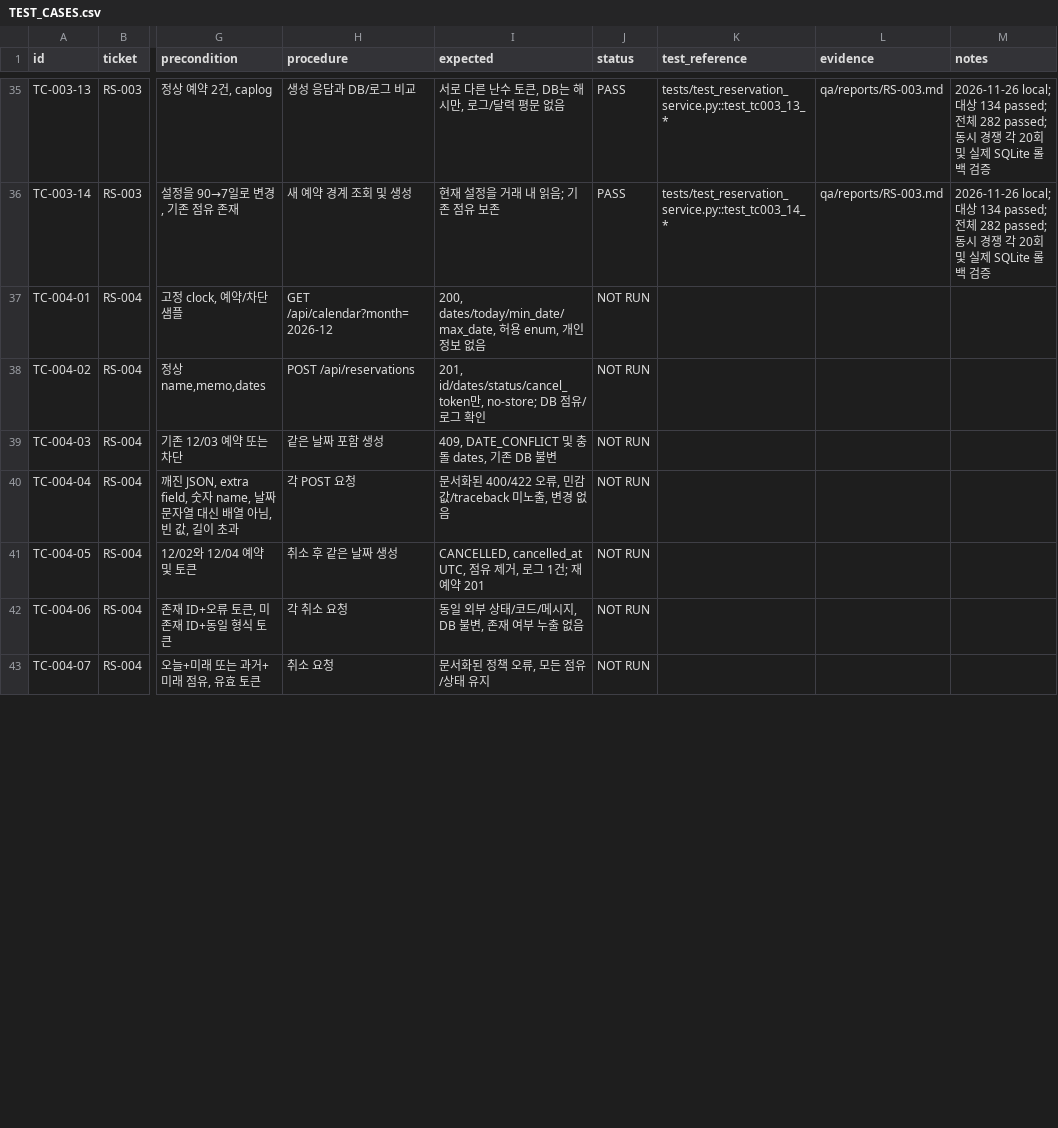
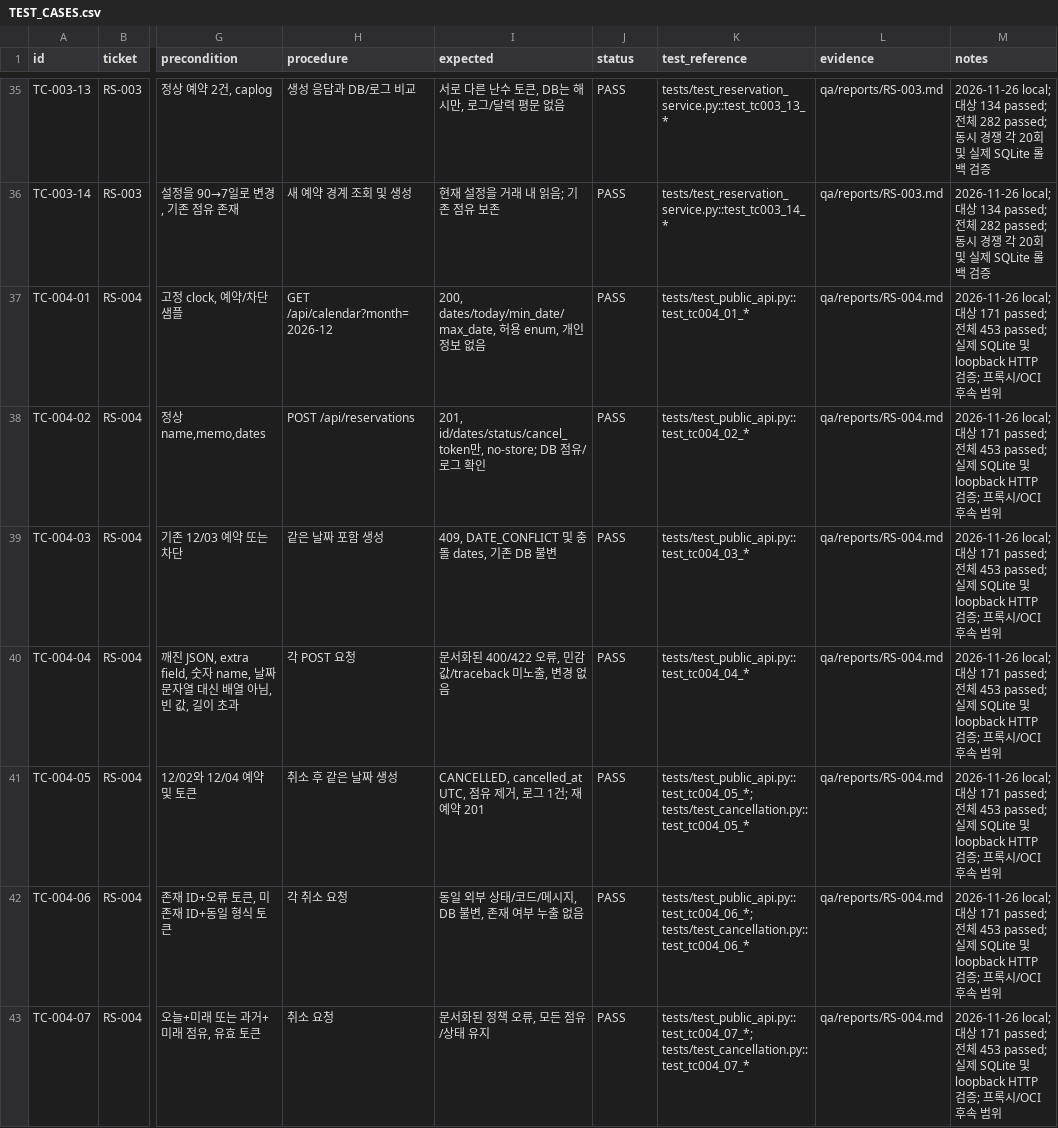
Before and after one commit to ongre01/RoomShare, a CSV file: qa/TEST_CASES.csv, drawn as a sheet; only a part is shown, gaps mark what is left out; the diff covers the shown part only; the diff names each change by its address in the sheet, - before the commit and + after, or states it on an @@ line.

Commit message:
feat(api): expose public reservation and cancellation APIs (RS-004)

```diff
--- a/qa/TEST_CASES.csv
+++ b/qa/TEST_CASES.csv
-J37:J43 (status): NOT RUN
+J37:J43 (status): PASS
-K37 (test_reference): (empty)
+K37 (test_reference): tests/test_public_api.py::test_tc004_01_*
-L37:L43 (evidence): (empty)
+L37:L43 (evidence): qa/reports/RS-004.md
-M37:M43 (notes): (empty)
+M37:M43 (notes): 2026-11-26 local; 대상 171 passed; 전체 453 passed; 실제 SQLite 및 loopback HTTP 검증; 프록시/OCI 후속 범위
-K38 (test_reference): (empty)
+K38 (test_reference): tests/test_public_api.py::test_tc004_02_*
-K39 (test_reference): (empty)
+K39 (test_reference): tests/test_public_api.py::test_tc004_03_*
-K40 (test_reference): (empty)
+K40 (test_reference): tests/test_public_api.py::test_tc004_04_*
-K41 (test_reference): (empty)
+K41 (test_reference): tests/test_public_api.py::test_tc004_05_*; tests/test_cancellation.py::test_tc004_05_*
-K42 (test_reference): (empty)
+K42 (test_reference): tests/test_public_api.py::test_tc004_06_*; tests/test_cancellation.py::test_tc004_06_*
-K43 (test_reference): (empty)
+K43 (test_reference): tests/test_public_api.py::test_tc004_07_*; tests/test_cancellation.py::test_tc004_07_*
```
Also changed, not shown: 28 edited cells elsewhere in this file, tickets/backlog.csv, 22 other files.
